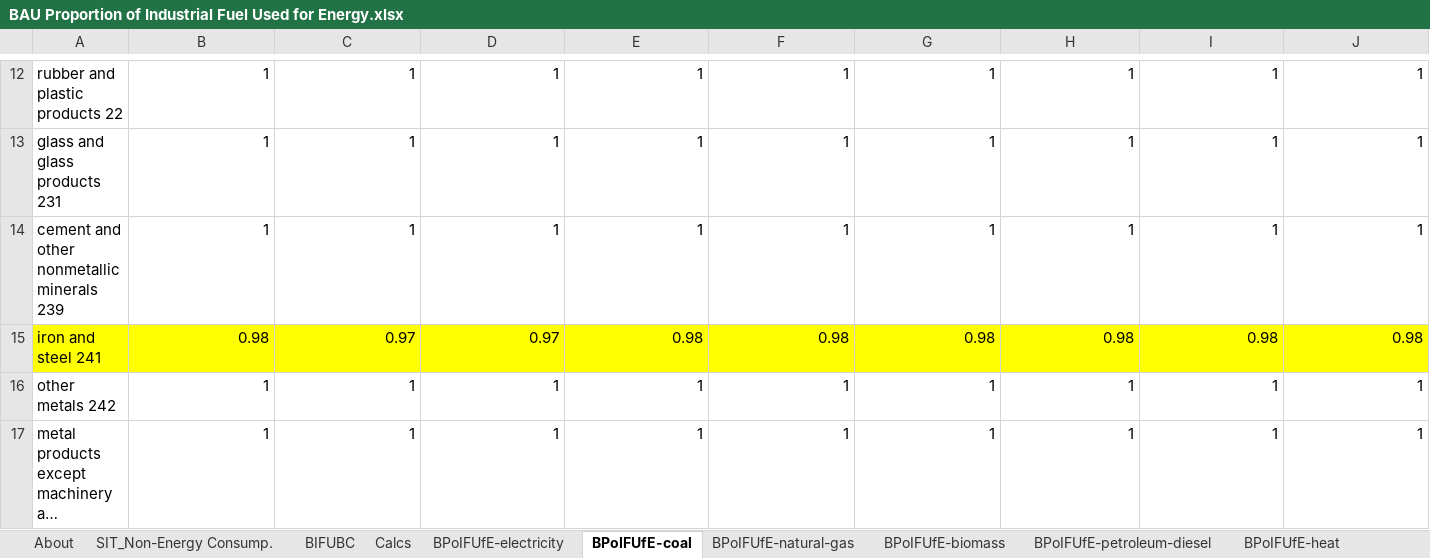
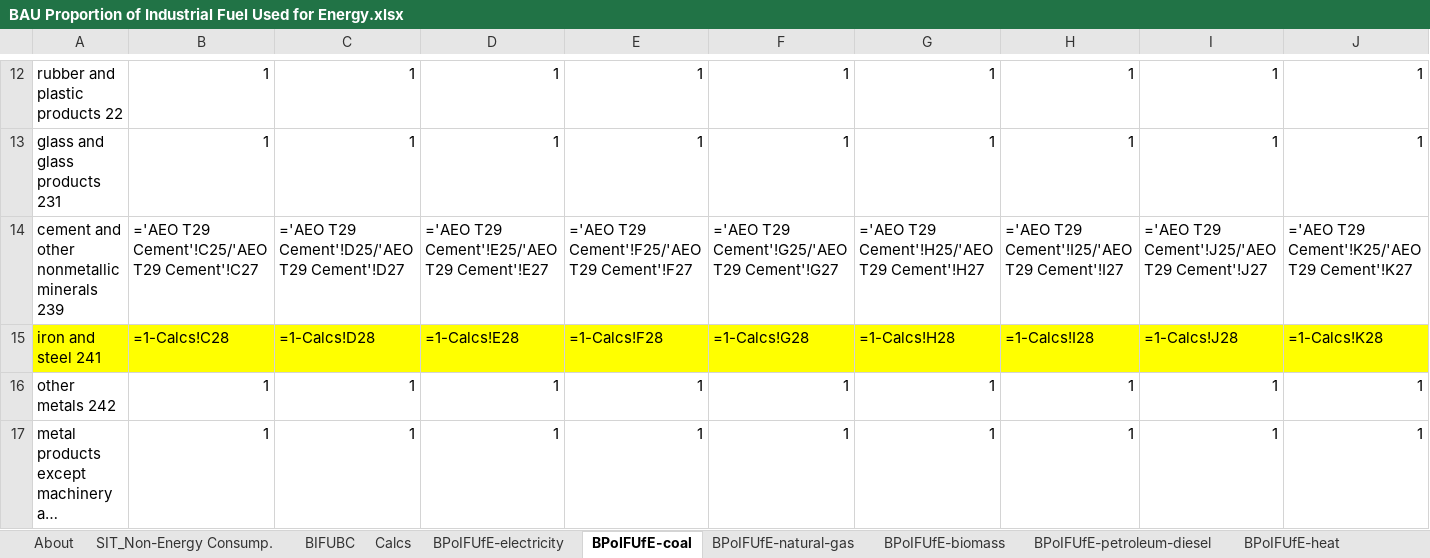
Before and after one commit to EnergyInnovation/eps-maine, an Excel workbook: InputData/indst/BPoIFUfE/BAU Proportion of Industrial Fuel Used for Energy.xlsx, sheet BPoIFUfE-coal, drawn as a sheet; only a part is shown, gaps mark what is left out; long unchanged cells end in …; values as stored, in another font and other column widths than the file's, no borders; formulas without a stored value are shown as written; removed rows and columns are numbered as before the commit, all else as after; rows hold the shown columns only; the diff names each change by its address in the sheet, - before the commit and + after, or states it on an @@ line.

```diff
--- a/InputData/indst/BPoIFUfE/BAU Proportion of Industrial Fuel Used for Energy.xlsx (sheet BPoIFUfE-coal)
+++ b/InputData/indst/BPoIFUfE/BAU Proportion of Industrial Fuel Used for Energy.xlsx (sheet BPoIFUfE-coal)
-row 14: cement and other nonmetallic minerals 239 | 1 | 1 | 1 | 1 | 1 | 1 | 1 | 1 | 1
-row 15: iron and steel 241 | 0.98 | 0.97 | 0.97 | 0.98 | 0.98 | 0.98 | 0.98 | 0.98 | 0.98
+row 14: cement and other nonmetallic minerals 239 | ='AEO T29 Cement'!C25/'AEO T29 Cement'!C27 | ='AEO T29 Cement'!D25/'AEO T29 Cement'!D27 | ='AEO T29 Cement'!E25/'AEO T29 Cement'!E27 | ='AEO T29 Cement'!F25/'AEO T29 Cement'!F27 | ='AEO T29 Cement'!G25/'AEO T29 Cement'!G27 | ='AEO T29 Cement'!H25/'AEO T29 Cement'!H27 | ='AEO T29 Cement'!I25/'AEO T29 Cement'!I27 | ='AEO T29 Cement'!J25/'AEO T29 Cement'!J27 | ='AEO T29 Cement'!K25/'AEO T29 Cement'!K27
+row 15: iron and steel 241 | =1-Calcs!C28 | =1-Calcs!D28 | =1-Calcs!E28 | =1-Calcs!F28 | =1-Calcs!G28 | =1-Calcs!H28 | =1-Calcs!I28 | =1-Calcs!J28 | =1-Calcs!K28
```
Also changed, not shown: sheet BIFUBC, sheet Calcs, sheet BPoIFUfE-natural-gas, sheet BPoIFUfE-LPG-propane-or-butane, sheet BPoIFUfE-crude-oil, sheet SIT_Non-Energy Consump., hidden cells, InputData/ctrl-settings/EoSEUwGDPiR/Elasticity of Sectoral Energy Use wrt Per Capita GDP in Recession.xlsx, InputData/ctrl-settings/GDPGR/GDP Growth Rates.xlsx, 46 other files.
